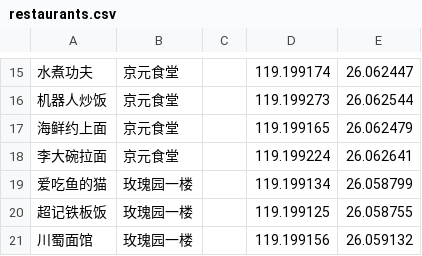
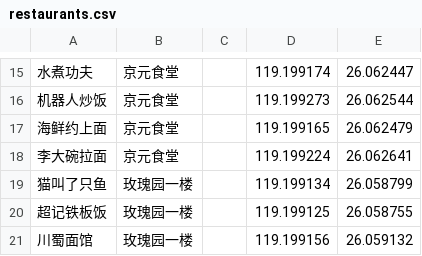
Before and after one commit to ZCplayground/jishi-backend, a CSV file: public/restaurants.csv, drawn as a sheet; only a part is shown, gaps mark what is left out.

```diff
--- a/public/restaurants.csv
+++ b/public/restaurants.csv
@@ -18,3 +18,3 @@
 李大碗拉面,京元食堂,,119.199224,26.062641,
-爱吃鱼的猫,玫瑰园一楼,,119.199134,26.058799,
+猫叫了只鱼,玫瑰园一楼,,119.199134,26.058799,
 超记铁板饭,玫瑰园一楼,,119.199125,26.058755,
```
Also changed, not shown: public/玫瑰园一楼.csv.
